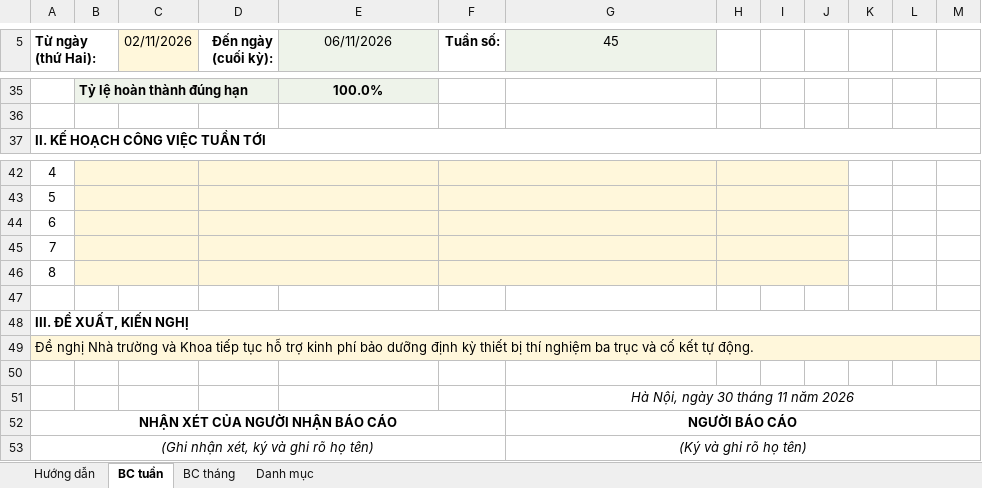
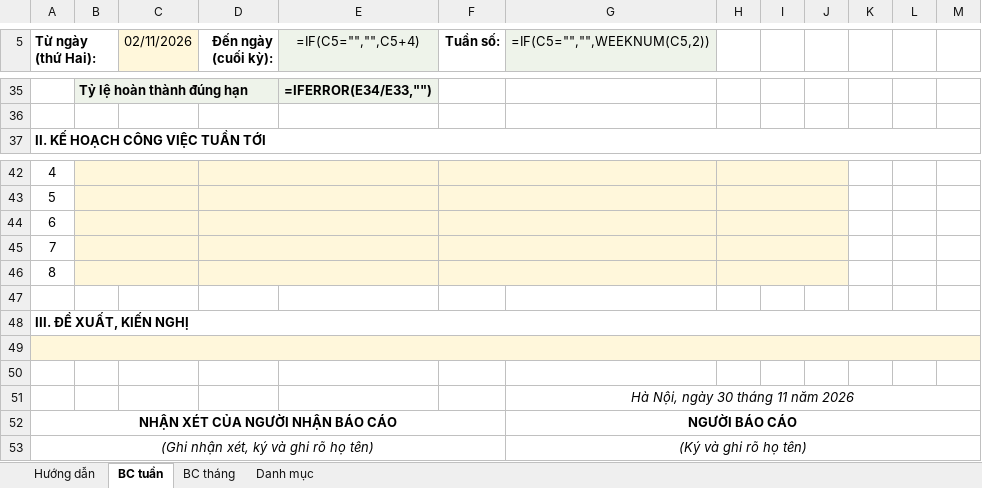
Before and after one commit to quocdungnguyen0810-ux/baocao-bomon-dkt-kgn, an Excel workbook: output_bao_cao_dkt/Ky_11_2026/BCThang_DKT_LeThiHongVan_11-2026.xlsx, sheet BC tuần, drawn as a sheet; only a part is shown, gaps mark what is left out; values as stored, in another font and other column widths than the file's, no borders; formulas without a stored value are shown as written; the diff covers the shown part only; the diff names each change by its address in the sheet, - before the commit and + after, or states it on an @@ line.

```diff
--- a/output_bao_cao_dkt/Ky_11_2026/BCThang_DKT_LeThiHongVan_11-2026.xlsx (sheet BC tuần)
+++ b/output_bao_cao_dkt/Ky_11_2026/BCThang_DKT_LeThiHongVan_11-2026.xlsx (sheet BC tuần)
-E5: 06/11/2026
+E5: =IF(C5="","",C5+4)
-G5: 45
+G5: =IF(C5="","",WEEKNUM(C5,2))
-E35 (=IF(C5="","",C5+4)): 100.0%
+E35 (=IF(C5="","",C5+4)): =IFERROR(E34/E33,"")
-A49 (Từ ngày (thứ Hai):): Đề nghị Nhà trường và Khoa tiếp tục hỗ trợ kinh phí bảo dưỡng định kỳ thiết bị thí nghiệm ba trục và cố kết tự động.
+A49 (Từ ngày (thứ Hai):): (empty)
```
Also changed, not shown: 56 edited cells elsewhere in this sheet, sheet BC tháng, CSDL_BaoCao_BoMon_DKT_KGN.xlsx, output_bao_cao_dkt/Ky_11_2026/BCThang_DKT_11-2026.xlsx, 48 other files.
